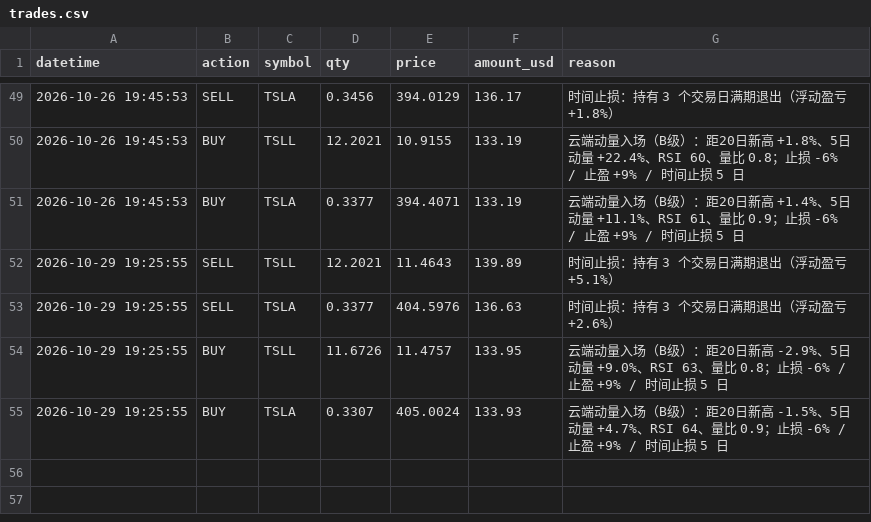
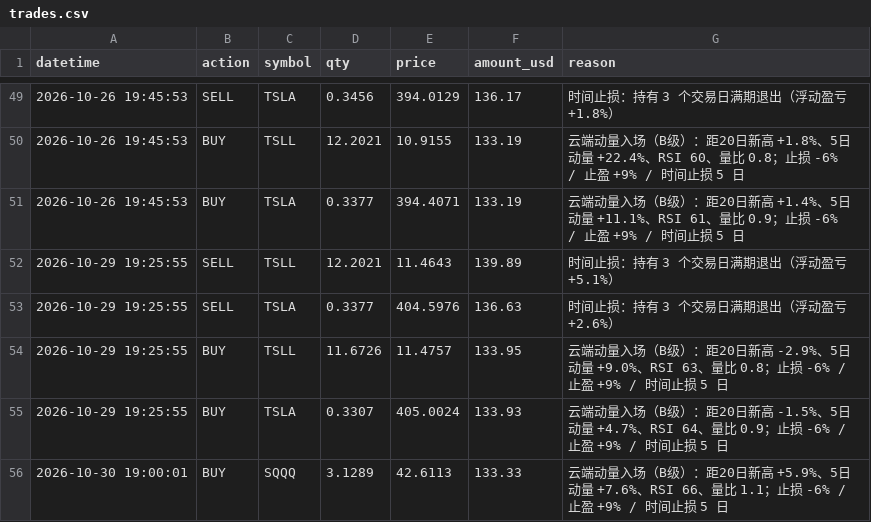
Before and after one commit to zivchu/us-paper-trader, a CSV file: trades.csv, drawn as a sheet; only a part is shown, gaps mark what is left out; the diff names each change by its address in the sheet, - before the commit and + after, or states it on an @@ line.

```diff
--- a/trades.csv
+++ b/trades.csv
+row 56: 2026-10-30 19:00:01 | BUY | SQQQ | 3.1289 | 42.6113 | 133.33 | 云端动量入场（B级）：距20日新高 +5.9%、5日动量 +7.6%、RSI 66、量比 1.1；止损 -6% / 止盈 +9% / 时间止损 5 日
```
Also changed, not shown: 2 other files.
